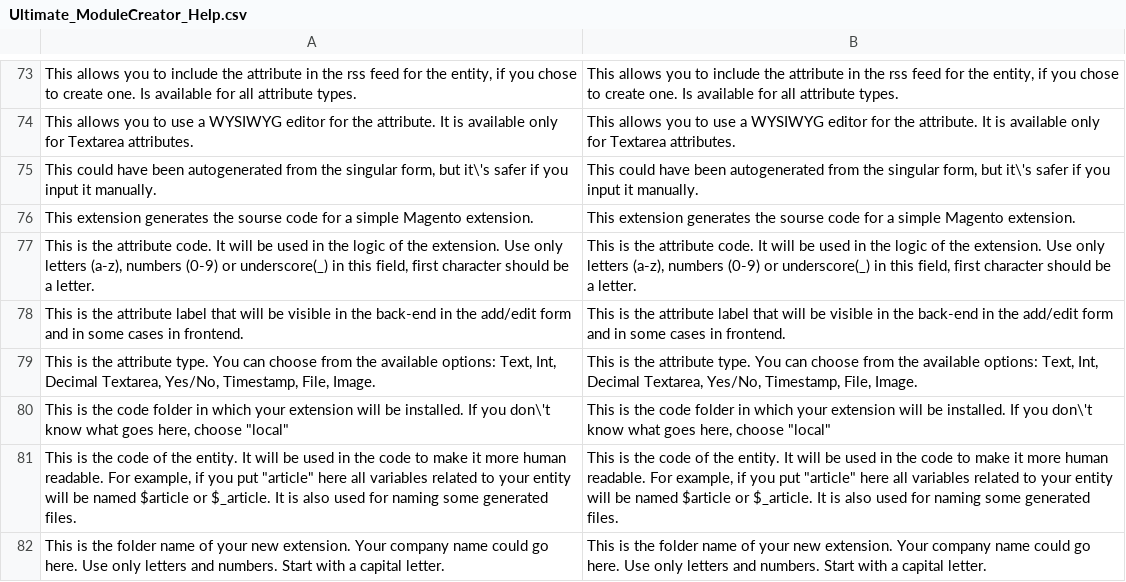
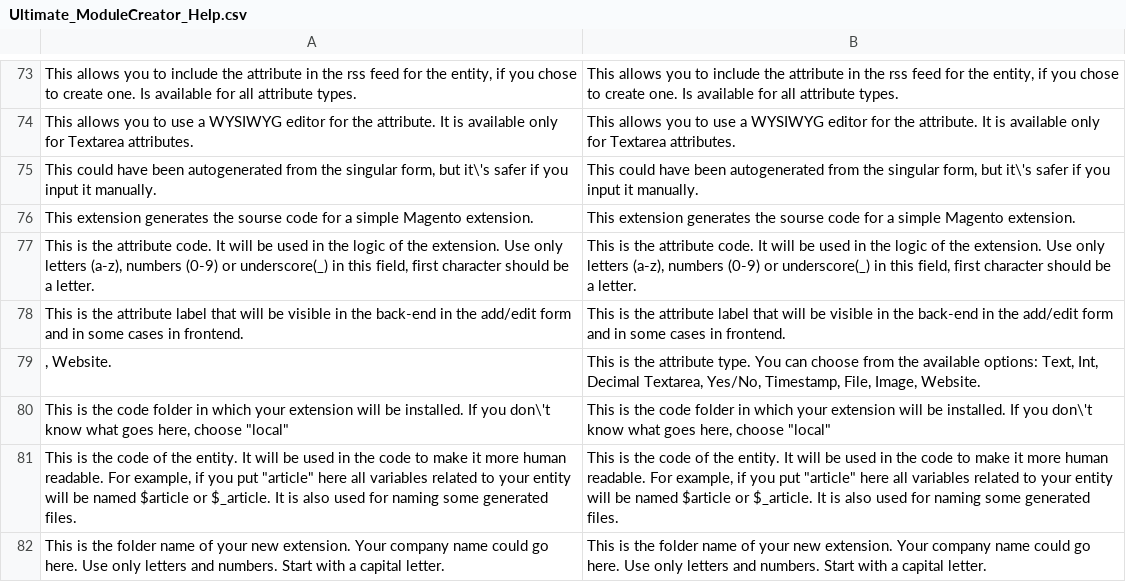
Before and after one commit to tzyganu/moduleCreator, a CSV file: app/locale/en_US/Ultimate_ModuleCreator_Help.csv, drawn as a sheet; only a part is shown, gaps mark what is left out; removed rows and columns are numbered as before the commit, all else as after; the diff names each change by its address in the sheet, - before the commit and + after, or states it on an @@ line.

Commit message:
new attribute type
Added support for attribute type "Website"

```diff
--- a/app/locale/en_US/Ultimate_ModuleCreator_Help.csv
+++ b/app/locale/en_US/Ultimate_ModuleCreator_Help.csv
-row 79: This is the attribute type. You can choose from the available options: Text, Int, Decimal Textarea, Yes/No, Timestamp, File, Image. | This is the attribute type. You can choose from the available options: Text, Int, Decimal Textarea, Yes/No, Timestamp, File, Image.
+row 79: , Website. | This is the attribute type. You can choose from the available options: Text, Int, Decimal Textarea, Yes/No, Timestamp, File, Image, Website.
```
Also changed, not shown: 4 other files.
